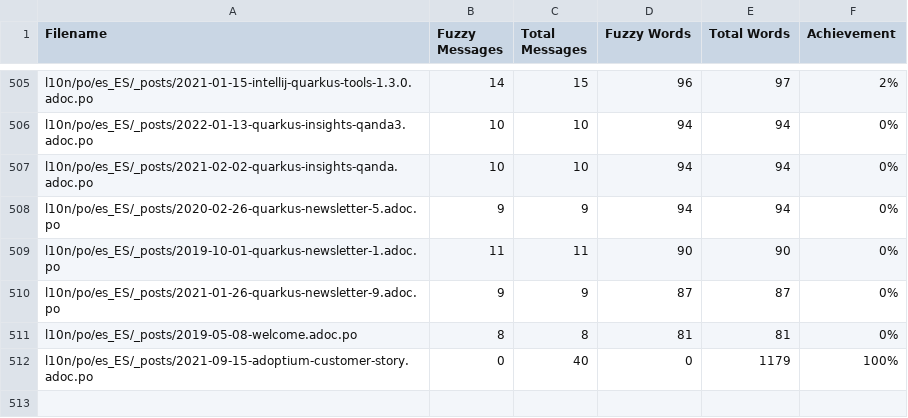
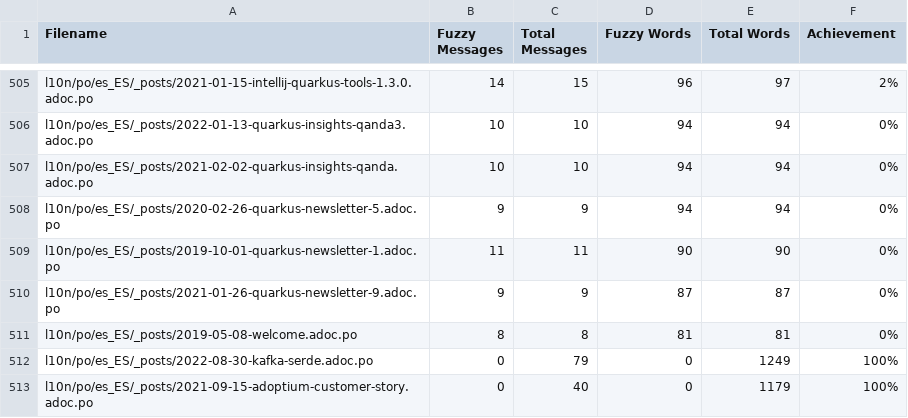
Before and after one commit to quarkusio/pt.quarkus.io, a CSV file: l10n/stats/translation-sorted-by-fuzzy-words.csv, drawn as a sheet; only a part is shown, gaps mark what is left out.

Commit message:
Update translation stats

```diff
--- a/l10n/stats/translation-sorted-by-fuzzy-words.csv
+++ b/l10n/stats/translation-sorted-by-fuzzy-words.csv
@@ -511,2 +511,3 @@ l10n/po/es_ES/_posts/2021-01-26-quarkus-newsletter-9.adoc.po, 9, 9, 87, 87 ,0%
 l10n/po/es_ES/_posts/2019-05-08-welcome.adoc.po, 8, 8, 81, 81 ,0%
+l10n/po/es_ES/_posts/2022-08-30-kafka-serde.adoc.po, 0, 79, 0, 1249 ,100%
 l10n/po/es_ES/_posts/2021-09-15-adoptium-customer-story.adoc.po, 0, 40, 0, 1179 ,100%
```
Also changed, not shown: l10n/stats/translation.csv.
